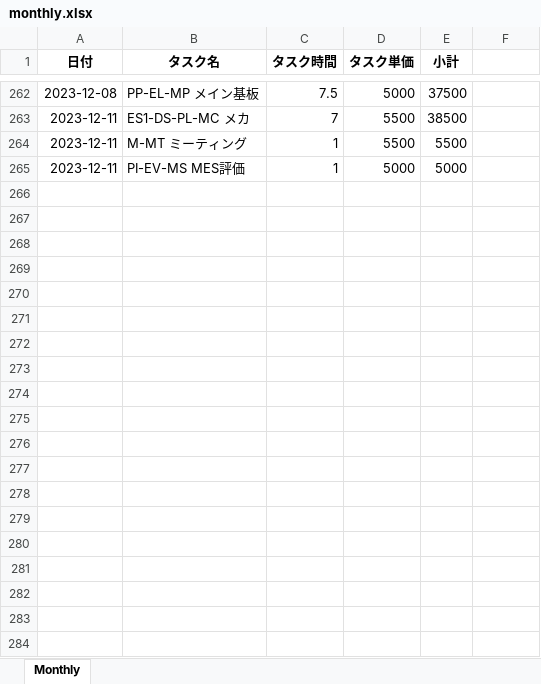
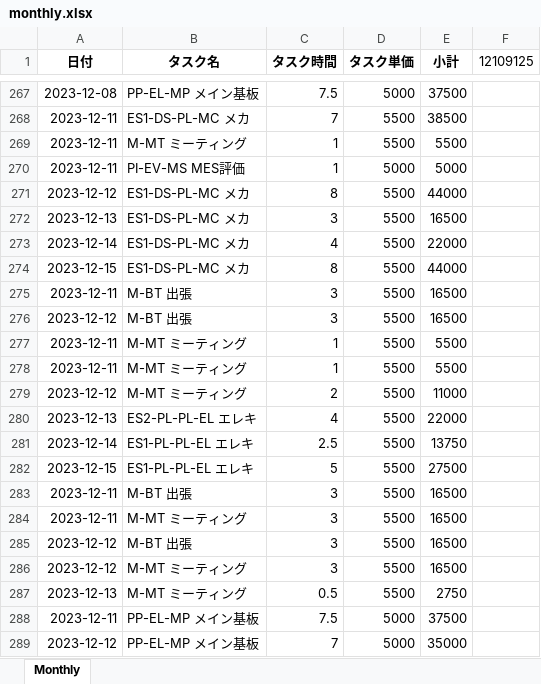
Before and after one commit to fsetp/Wrike, an Excel workbook: monthly.xlsx, sheet Monthly, drawn as a sheet; only a part is shown, gaps mark what is left out; values as stored, in another font and other column widths than the file's, no borders; the diff covers the shown part only; the diff names each change by its address in the sheet, - before the commit and + after, or states it on an @@ line.

```diff
--- a/monthly.xlsx (sheet Monthly)
+++ b/monthly.xlsx (sheet Monthly)
-F1: (empty)
+F1: 12109125
+row 271: 2023-12-12 | ES1-DS-PL-MC メカ | 8 | 5500 | 44000
+row 272: 2023-12-13 | ES1-DS-PL-MC メカ | 3 | 5500 | 16500
+row 273: 2023-12-14 | ES1-DS-PL-MC メカ | 4 | 5500 | 22000
+row 274: 2023-12-15 | ES1-DS-PL-MC メカ | 8 | 5500 | 44000
+row 275: 2023-12-11 | M-BT 出張 | 3 | 5500 | 16500
+row 276: 2023-12-12 | M-BT 出張 | 3 | 5500 | 16500
+row 277: 2023-12-11 | M-MT ミーティング | 1 | 5500 | 5500
+row 278: 2023-12-11 | M-MT ミーティング | 1 | 5500 | 5500
+row 279: 2023-12-12 | M-MT ミーティング | 2 | 5500 | 11000
+row 280: 2023-12-13 | ES2-PL-PL-EL エレキ | 4 | 5500 | 22000
+row 281: 2023-12-14 | ES1-PL-PL-EL エレキ | 2.5 | 5500 | 13750
+row 282: 2023-12-15 | ES1-PL-PL-EL エレキ | 5 | 5500 | 27500
+row 283: 2023-12-11 | M-BT 出張 | 3 | 5500 | 16500
+row 284: 2023-12-11 | M-MT ミーティング | 3 | 5500 | 16500
+row 285: 2023-12-12 | M-BT 出張 | 3 | 5500 | 16500
+row 286: 2023-12-12 | M-MT ミーティング | 3 | 5500 | 16500
+row 287: 2023-12-13 | M-MT ミーティング | 0.5 | 5500 | 2750
+row 288: 2023-12-11 | PP-EL-MP メイン基板 | 7.5 | 5000 | 37500
+row 289: 2023-12-12 | PP-EL-MP メイン基板 | 7 | 5000 | 35000
```
Also changed, not shown: 57 added rows elsewhere in this sheet, output.xlsx, 9 other files.
